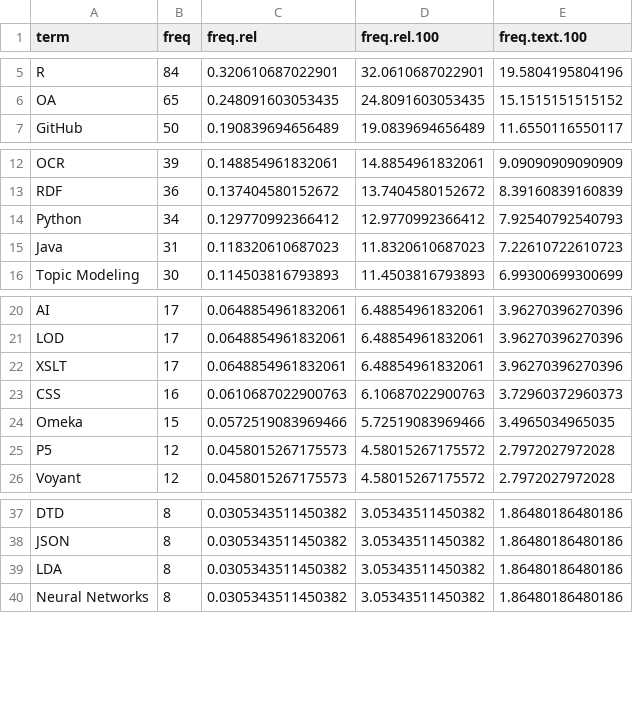
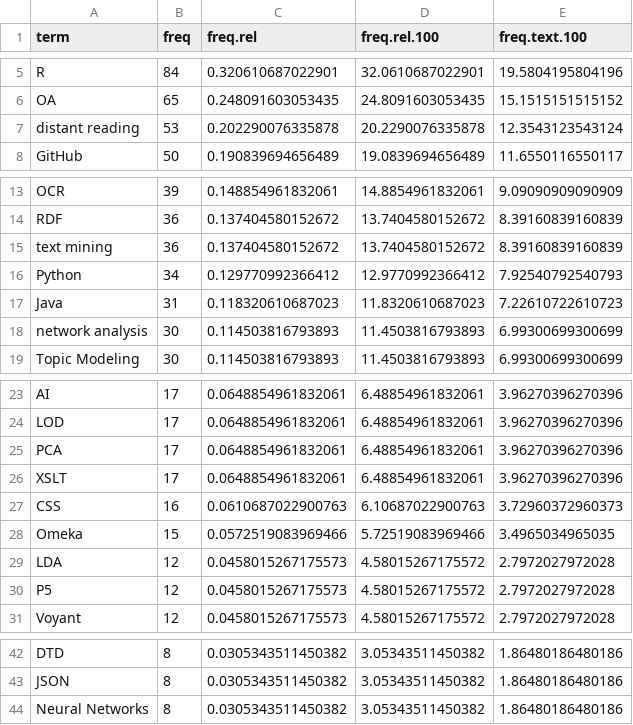
Before and after one commit to FuReSH/tool-usage_digital-humanities, a CSV file: data/dhq/dhq-frequencies_tools.csv, drawn as a sheet; only a part is shown, gaps mark what is left out; removed rows and columns are numbered as before the commit, all else as after; the diff names each change by its address in the sheet, - before the commit and + after, or states it on an @@ line.

```diff
--- a/data/dhq/dhq-frequencies_tools.csv
+++ b/data/dhq/dhq-frequencies_tools.csv
+row 7: distant reading | 53 | 0.202290076335878 | 20.2290076335878 | 12.3543123543124
+row 15: text mining | 36 | 0.137404580152672 | 13.7404580152672 | 8.39160839160839
+row 18: network analysis | 30 | 0.114503816793893 | 11.4503816793893 | 6.99300699300699
+row 25: PCA | 17 | 0.0648854961832061 | 6.48854961832061 | 3.96270396270396
+row 29: LDA | 12 | 0.0458015267175573 | 4.58015267175572 | 2.7972027972028
-row 39: LDA | 8 | 0.0305343511450382 | 3.05343511450382 | 1.86480186480186
```
Also changed, not shown: data/dh-conferences/dh-conferences-frequencies_tools-abstracts.csv, data/dh-conferences/dh-conferences-frequencies_tools-titles.csv, 39 other files.
